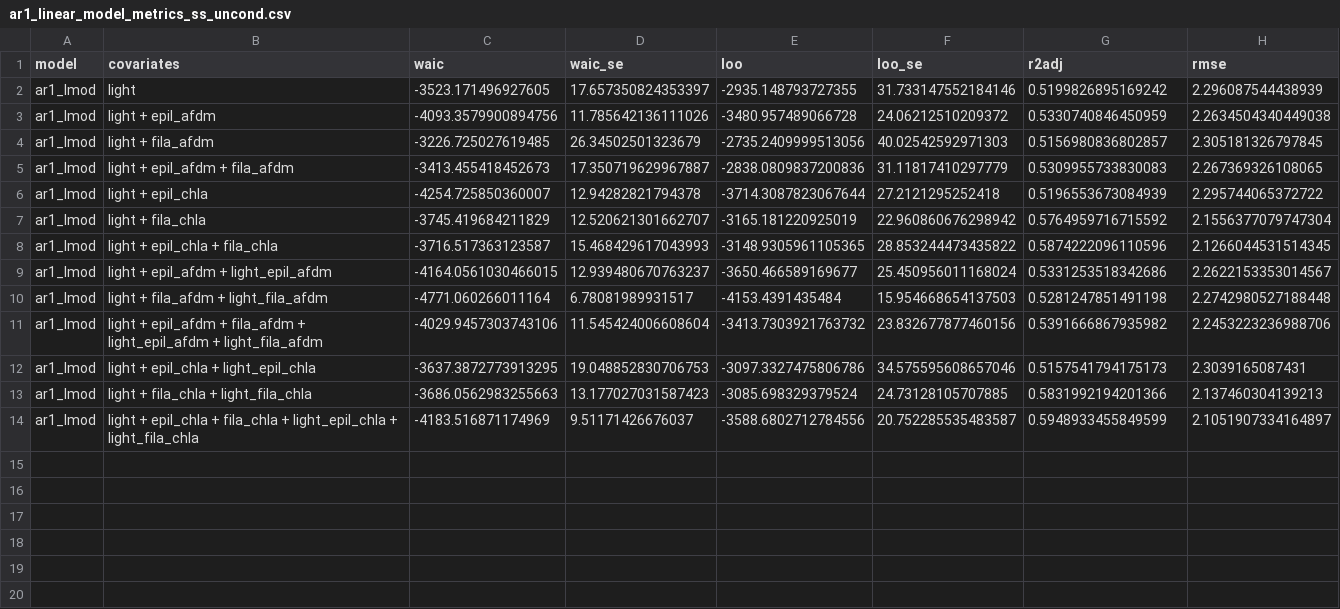
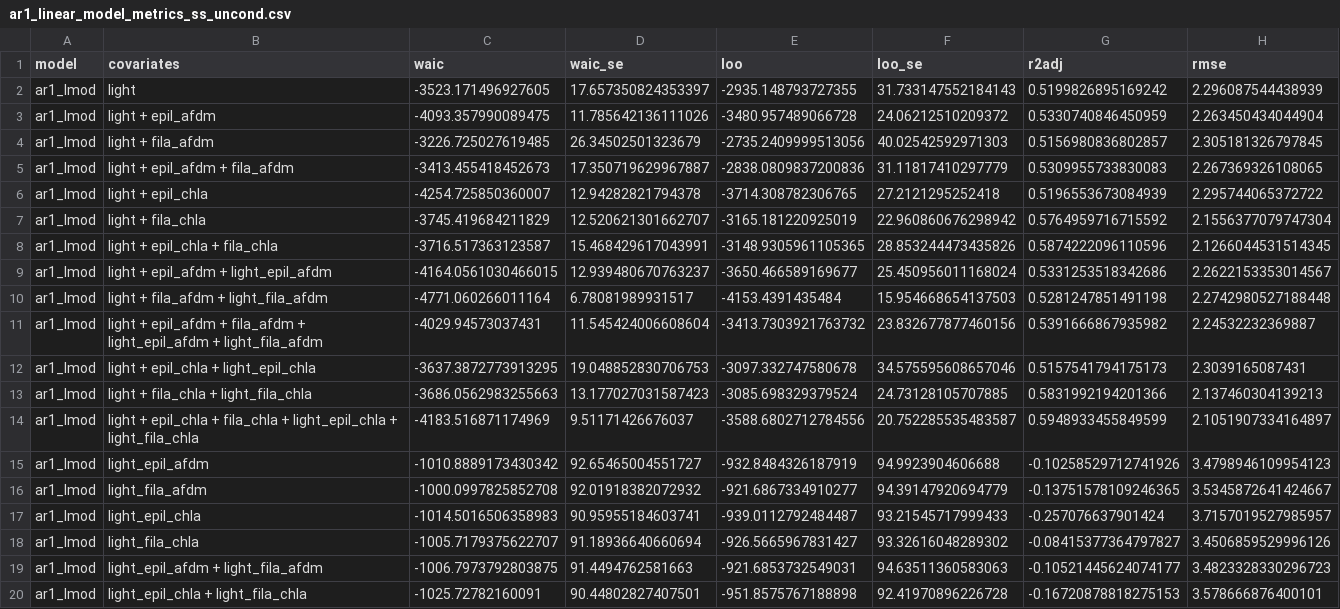
Before and after one commit to amcarter/UCFR-metabolism, a CSV file: data/model_fits/ar1_linear_model_metrics_ss_uncond.csv, drawn as a sheet.

```diff
--- a/data/model_fits/ar1_linear_model_metrics_ss_uncond.csv
+++ b/data/model_fits/ar1_linear_model_metrics_ss_uncond.csv
@@ -1,14 +1,20 @@
 model,covariates,waic,waic_se,loo,loo_se,r2adj,rmse
-ar1_lmod,light,-3523.171496927605,17.657350824353397,-2935.148793727355,31.733147552184146,0.5199826895169242,2.296087544438939
-ar1_lmod,light + epil_afdm,-4093.3579900894756,11.785642136111026,-3480.957489066728,24.06212510209372,0.5330740846450959,2.2634504340449038
+ar1_lmod,light,-3523.171496927605,17.657350824353397,-2935.148793727355,31.733147552184143,0.5199826895169242,2.296087544438939
+ar1_lmod,light + epil_afdm,-4093.357990089475,11.785642136111026,-3480.957489066728,24.06212510209372,0.5330740846450959,2.263450434044904
 ar1_lmod,light + fila_afdm,-3226.725027619485,26.34502501323679,-2735.2409999513056,40.02542592971303,0.5156980836802857,2.305181326797845
 ar1_lmod,light + epil_afdm + fila_afdm,-3413.455418452673,17.350719629967887,-2838.0809837200836,31.11817410297779,0.5309955733830083,2.267369326108065
-ar1_lmod,light + epil_chla,-4254.725850360007,12.94282821794378,-3714.3087823067644,27.2121295252418,0.5196553673084939,2.295744065372722
+ar1_lmod,light + epil_chla,-4254.725850360007,12.94282821794378,-3714.308782306765,27.2121295252418,0.5196553673084939,2.295744065372722
 ar1_lmod,light + fila_chla,-3745.419684211829,12.520621301662707,-3165.181220925019,22.960860676298942,0.5764959716715592,2.1556377079747304
-ar1_lmod,light + epil_chla + fila_chla,-3716.517363123587,15.468429617043993,-3148.9305961105365,28.853244473435822,0.5874222096110596,2.1266044531514345
+ar1_lmod,light + epil_chla + fila_chla,-3716.517363123587,15.468429617043991,-3148.9305961105365,28.853244473435826,0.5874222096110596,2.1266044531514345
 ar1_lmod,light + epil_afdm + light_epil_afdm,-4164.0561030466015,12.939480670763237,-3650.466589169677,25.450956011168024,0.5331253518342686,2.2622153353014567
 ar1_lmod,light + fila_afdm + light_fila_afdm,-4771.060266011164,6.78081989931517,-4153.4391435484,15.954668654137503,0.5281247851491198,2.2742980527188448
-ar1_lmod,light + epil_afdm + fila_afdm + light_epil_afdm + light_fila_afdm,-4029.9457303743106,11.545424006608604,-3413.7303921763732,23.832677877460156,0.5391666867935982,2.2453223236988706
-ar1_lmod,light + epil_chla + light_epil_chla,-3637.3872773913295,19.048852830706753,-3097.3327475806786,34.575595608657046,0.5157541794175173,2.3039165087431
+ar1_lmod,light + epil_afdm + fila_afdm + light_epil_afdm + light_fila_afdm,-4029.94573037431,11.545424006608604,-3413.7303921763732,23.832677877460156,0.5391666867935982,2.24532232369887
+ar1_lmod,light + epil_chla + light_epil_chla,-3637.3872773913295,19.048852830706753,-3097.332747580678,34.575595608657046,0.5157541794175173,2.3039165087431
 ar1_lmod,light + fila_chla + light_fila_chla,-3686.0562983255663,13.177027031587423,-3085.698329379524,24.73128105707885,0.5831992194201366,2.137460304139213
 ar1_lmod,light + epil_chla + fila_chla + light_epil_chla + light_fila_chla,-4183.516871174969,9.51171426676037,-3588.6802712784556,20.752285535483587,0.5948933455849599,2.1051907334164897
+ar1_lmod,light_epil_afdm,-1010.8889173430342,92.65465004551727,-932.8484326187919,94.9923904606688,-0.10258529712741926,3.4798946109954123
+ar1_lmod,light_fila_afdm,-1000.0997825852708,92.01918382072932,-921.6867334910277,94.39147920694779,-0.13751578109246365,3.5345872641424667
+ar1_lmod,light_epil_chla,-1014.5016506358983,90.95955184603741,-939.0112792484487,93.21545717999433,-0.257076637901424,3.7157019527985957
+ar1_lmod,light_fila_chla,-1005.7179375622707,91.18936640660694,-926.5665967831427,93.32616048289302,-0.08415377364797827,3.4506859529996126
+ar1_lmod,light_epil_afdm + light_fila_afdm,-1006.7973792803875,91.4494762581663,-921.6853732549031,94.63511360583063,-0.10521445624074177,3.4823328330296723
+ar1_lmod,light_epil_chla + light_fila_chla,-1025.72782160091,90.44802827407501,-951.8575767188898,92.41970896226728,-0.16720878818275153,3.578666876400101
```
Also changed, not shown: data/model_fits/ar_PIcurve_parameter_ests.csv, 8 other files.
